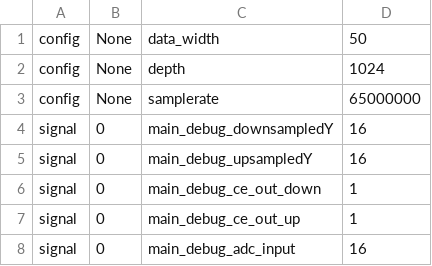
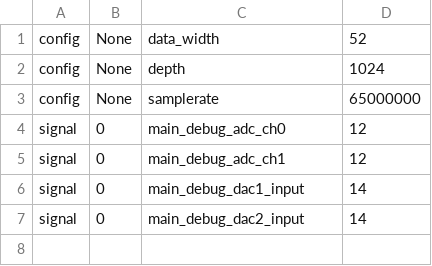
Before and after one commit to chili-chips-ba/uberClock, a CSV file: 2.soc-litex/3.build/analyzer.csv, drawn as a sheet.

```diff
--- a/2.soc-litex/3.build/analyzer.csv
+++ b/2.soc-litex/3.build/analyzer.csv
@@ -1,8 +1,7 @@
-config,None,data_width,50
+config,None,data_width,52
 config,None,depth,1024
 config,None,samplerate,65000000
-signal,0,main_debug_downsampledY,16
-signal,0,main_debug_upsampledY,16
-signal,0,main_debug_ce_out_down,1
-signal,0,main_debug_ce_out_up,1
-signal,0,main_debug_adc_input,16
+signal,0,main_debug_adc_ch0,12
+signal,0,main_debug_adc_ch1,12
+signal,0,main_debug_dac1_input,14
+signal,0,main_debug_dac2_input,14
```
Also changed, not shown: 17 other files.
